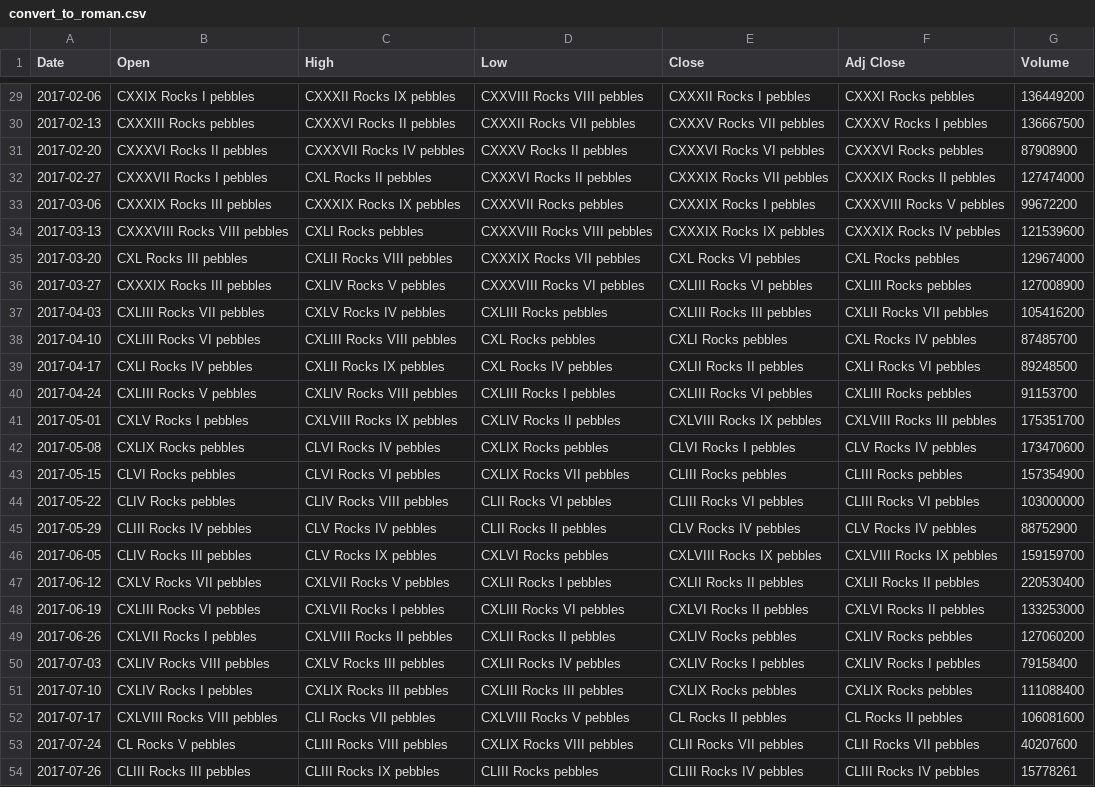
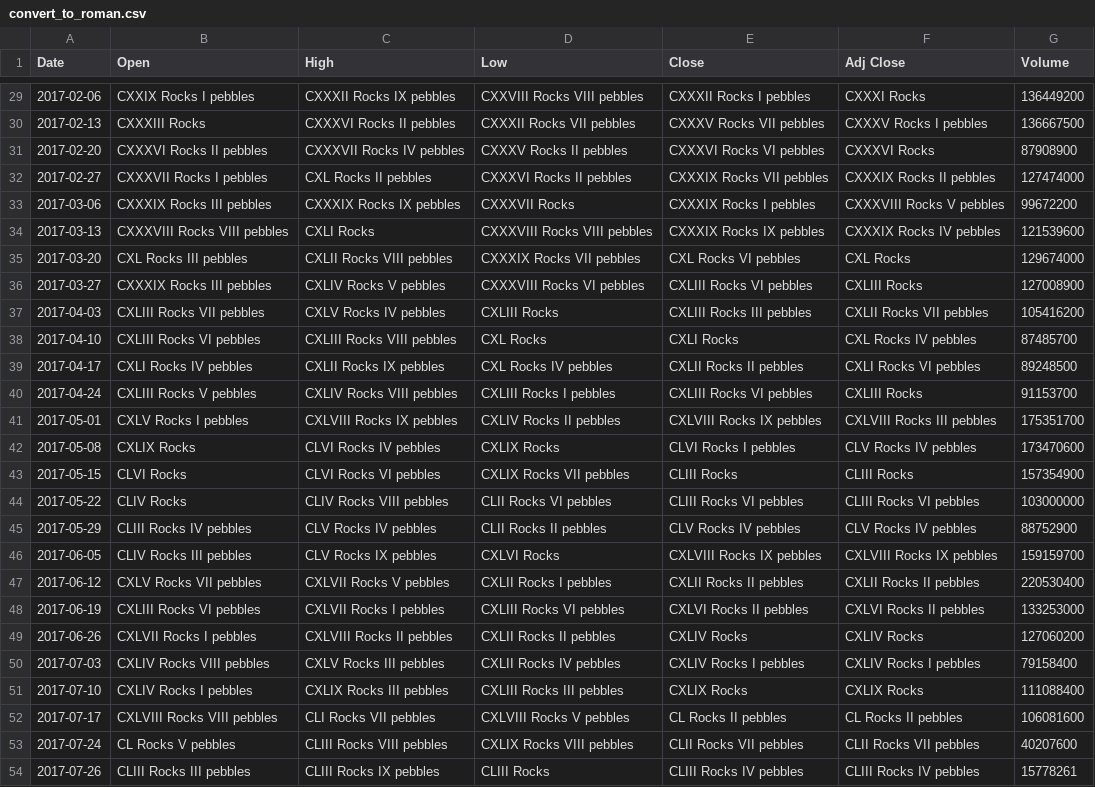
Before and after one commit to nisha03/Python, a CSV file: CSVFileReadingWriting/convert_to_roman.csv, drawn as a sheet; only a part is shown, gaps mark what is left out; the diff covers the shown part only.

Commit message:
Refactor pebbles

```diff
--- a/CSVFileReadingWriting/convert_to_roman.csv
+++ b/CSVFileReadingWriting/convert_to_roman.csv
@@ -29,26 +29,26 @@ Date,Open,High,Low,Close,Adj Close,Volume
-2017-02-06,CXXIX Rocks I pebbles,CXXXII Rocks IX pebbles,CXXVIII Rocks VIII pebbles,CXXXII Rocks I pebbles,CXXXI Rocks  pebbles,136449200
-2017-02-13,CXXXIII Rocks  pebbles,CXXXVI Rocks II pebbles,CXXXII Rocks VII pebbles,CXXXV Rocks VII pebbles,CXXXV Rocks I pebbles,136667500
-2017-02-20,CXXXVI Rocks II pebbles,CXXXVII Rocks IV pebbles,CXXXV Rocks II pebbles,CXXXVI Rocks VI pebbles,CXXXVI Rocks  pebbles,87908900
+2017-02-06,CXXIX Rocks I pebbles,CXXXII Rocks IX pebbles,CXXVIII Rocks VIII pebbles,CXXXII Rocks I pebbles,CXXXI Rocks ,136449200
+2017-02-13,CXXXIII Rocks ,CXXXVI Rocks II pebbles,CXXXII Rocks VII pebbles,CXXXV Rocks VII pebbles,CXXXV Rocks I pebbles,136667500
+2017-02-20,CXXXVI Rocks II pebbles,CXXXVII Rocks IV pebbles,CXXXV Rocks II pebbles,CXXXVI Rocks VI pebbles,CXXXVI Rocks ,87908900
 2017-02-27,CXXXVII Rocks I pebbles,CXL Rocks II pebbles,CXXXVI Rocks II pebbles,CXXXIX Rocks VII pebbles,CXXXIX Rocks II pebbles,127474000
-2017-03-06,CXXXIX Rocks III pebbles,CXXXIX Rocks IX pebbles,CXXXVII Rocks  pebbles,CXXXIX Rocks I pebbles,CXXXVIII Rocks V pebbles,99672200
-2017-03-13,CXXXVIII Rocks VIII pebbles,CXLI Rocks  pebbles,CXXXVIII Rocks VIII pebbles,CXXXIX Rocks IX pebbles,CXXXIX Rocks IV pebbles,121539600
-2017-03-20,CXL Rocks III pebbles,CXLII Rocks VIII pebbles,CXXXIX Rocks VII pebbles,CXL Rocks VI pebbles,CXL Rocks  pebbles,129674000
-2017-03-27,CXXXIX Rocks III pebbles,CXLIV Rocks V pebbles,CXXXVIII Rocks VI pebbles,CXLIII Rocks VI pebbles,CXLIII Rocks  pebbles,127008900
-2017-04-03,CXLIII Rocks VII pebbles,CXLV Rocks IV pebbles,CXLIII Rocks  pebbles,CXLIII Rocks III pebbles,CXLII Rocks VII pebbles,105416200
-2017-04-10,CXLIII Rocks VI pebbles,CXLIII Rocks VIII pebbles,CXL Rocks  pebbles,CXLI Rocks  pebbles,CXL Rocks IV pebbles,87485700
+2017-03-06,CXXXIX Rocks III pebbles,CXXXIX Rocks IX pebbles,CXXXVII Rocks ,CXXXIX Rocks I pebbles,CXXXVIII Rocks V pebbles,99672200
+2017-03-13,CXXXVIII Rocks VIII pebbles,CXLI Rocks ,CXXXVIII Rocks VIII pebbles,CXXXIX Rocks IX pebbles,CXXXIX Rocks IV pebbles,121539600
+2017-03-20,CXL Rocks III pebbles,CXLII Rocks VIII pebbles,CXXXIX Rocks VII pebbles,CXL Rocks VI pebbles,CXL Rocks ,129674000
+2017-03-27,CXXXIX Rocks III pebbles,CXLIV Rocks V pebbles,CXXXVIII Rocks VI pebbles,CXLIII Rocks VI pebbles,CXLIII Rocks ,127008900
+2017-04-03,CXLIII Rocks VII pebbles,CXLV Rocks IV pebbles,CXLIII Rocks ,CXLIII Rocks III pebbles,CXLII Rocks VII pebbles,105416200
+2017-04-10,CXLIII Rocks VI pebbles,CXLIII Rocks VIII pebbles,CXL Rocks ,CXLI Rocks ,CXL Rocks IV pebbles,87485700
 2017-04-17,CXLI Rocks IV pebbles,CXLII Rocks IX pebbles,CXL Rocks IV pebbles,CXLII Rocks II pebbles,CXLI Rocks VI pebbles,89248500
-2017-04-24,CXLIII Rocks V pebbles,CXLIV Rocks VIII pebbles,CXLIII Rocks I pebbles,CXLIII Rocks VI pebbles,CXLIII Rocks  pebbles,91153700
+2017-04-24,CXLIII Rocks V pebbles,CXLIV Rocks VIII pebbles,CXLIII Rocks I pebbles,CXLIII Rocks VI pebbles,CXLIII Rocks ,91153700
 2017-05-01,CXLV Rocks I pebbles,CXLVIII Rocks IX pebbles,CXLIV Rocks II pebbles,CXLVIII Rocks IX pebbles,CXLVIII Rocks III pebbles,175351700
-2017-05-08,CXLIX Rocks  pebbles,CLVI Rocks IV pebbles,CXLIX Rocks  pebbles,CLVI Rocks I pebbles,CLV Rocks IV pebbles,173470600
-2017-05-15,CLVI Rocks  pebbles,CLVI Rocks VI pebbles,CXLIX Rocks VII pebbles,CLIII Rocks  pebbles,CLIII Rocks  pebbles,157354900
-2017-05-22,CLIV Rocks  pebbles,CLIV Rocks VIII pebbles,CLII Rocks VI pebbles,CLIII Rocks VI pebbles,CLIII Rocks VI pebbles,103000000
+2017-05-08,CXLIX Rocks ,CLVI Rocks IV pebbles,CXLIX Rocks ,CLVI Rocks I pebbles,CLV Rocks IV pebbles,173470600
+2017-05-15,CLVI Rocks ,CLVI Rocks VI pebbles,CXLIX Rocks VII pebbles,CLIII Rocks ,CLIII Rocks ,157354900
+2017-05-22,CLIV Rocks ,CLIV Rocks VIII pebbles,CLII Rocks VI pebbles,CLIII Rocks VI pebbles,CLIII Rocks VI pebbles,103000000
 2017-05-29,CLIII Rocks IV pebbles,CLV Rocks IV pebbles,CLII Rocks II pebbles,CLV Rocks IV pebbles,CLV Rocks IV pebbles,88752900
-2017-06-05,CLIV Rocks III pebbles,CLV Rocks IX pebbles,CXLVI Rocks  pebbles,CXLVIII Rocks IX pebbles,CXLVIII Rocks IX pebbles,159159700
+2017-06-05,CLIV Rocks III pebbles,CLV Rocks IX pebbles,CXLVI Rocks ,CXLVIII Rocks IX pebbles,CXLVIII Rocks IX pebbles,159159700
 2017-06-12,CXLV Rocks VII pebbles,CXLVII Rocks V pebbles,CXLII Rocks I pebbles,CXLII Rocks II pebbles,CXLII Rocks II pebbles,220530400
 2017-06-19,CXLIII Rocks VI pebbles,CXLVII Rocks I pebbles,CXLIII Rocks VI pebbles,CXLVI Rocks II pebbles,CXLVI Rocks II pebbles,133253000
-2017-06-26,CXLVII Rocks I pebbles,CXLVIII Rocks II pebbles,CXLII Rocks II pebbles,CXLIV Rocks  pebbles,CXLIV Rocks  pebbles,127060200
+2017-06-26,CXLVII Rocks I pebbles,CXLVIII Rocks II pebbles,CXLII Rocks II pebbles,CXLIV Rocks ,CXLIV Rocks ,127060200
 2017-07-03,CXLIV Rocks VIII pebbles,CXLV Rocks III pebbles,CXLII Rocks IV pebbles,CXLIV Rocks I pebbles,CXLIV Rocks I pebbles,79158400
-2017-07-10,CXLIV Rocks I pebbles,CXLIX Rocks III pebbles,CXLIII Rocks III pebbles,CXLIX Rocks  pebbles,CXLIX Rocks  pebbles,111088400
+2017-07-10,CXLIV Rocks I pebbles,CXLIX Rocks III pebbles,CXLIII Rocks III pebbles,CXLIX Rocks ,CXLIX Rocks ,111088400
 2017-07-17,CXLVIII Rocks VIII pebbles,CLI Rocks VII pebbles,CXLVIII Rocks V pebbles,CL Rocks II pebbles,CL Rocks II pebbles,106081600
 2017-07-24,CL Rocks V pebbles,CLIII Rocks VIII pebbles,CXLIX Rocks VIII pebbles,CLII Rocks VII pebbles,CLII Rocks VII pebbles,40207600
-2017-07-26,CLIII Rocks III pebbles,CLIII Rocks IX pebbles,CLIII Rocks  pebbles,CLIII Rocks IV pebbles,CLIII Rocks IV pebbles,15778261
+2017-07-26,CLIII Rocks III pebbles,CLIII Rocks IX pebbles,CLIII Rocks ,CLIII Rocks IV pebbles,CLIII Rocks IV pebbles,15778261
```
Also changed, not shown: 20 edited cells elsewhere in this file, 1 other file.
